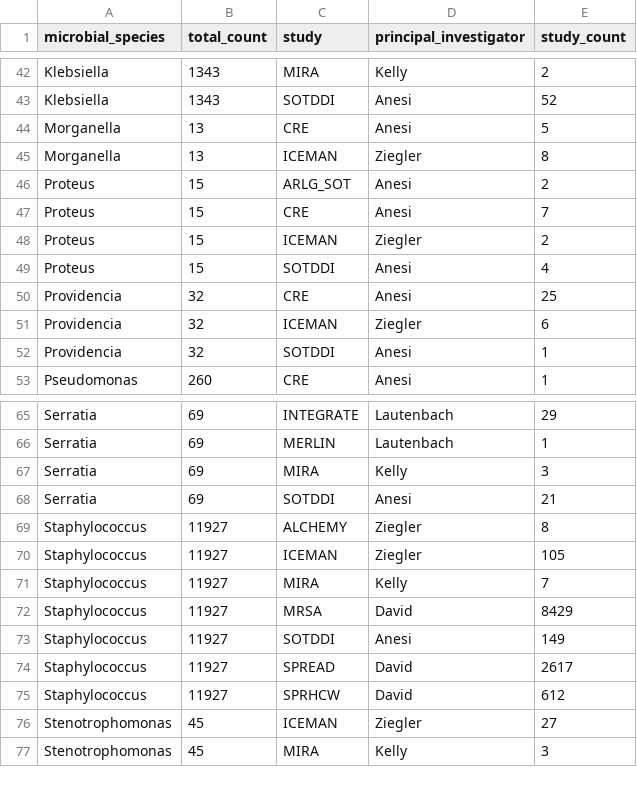
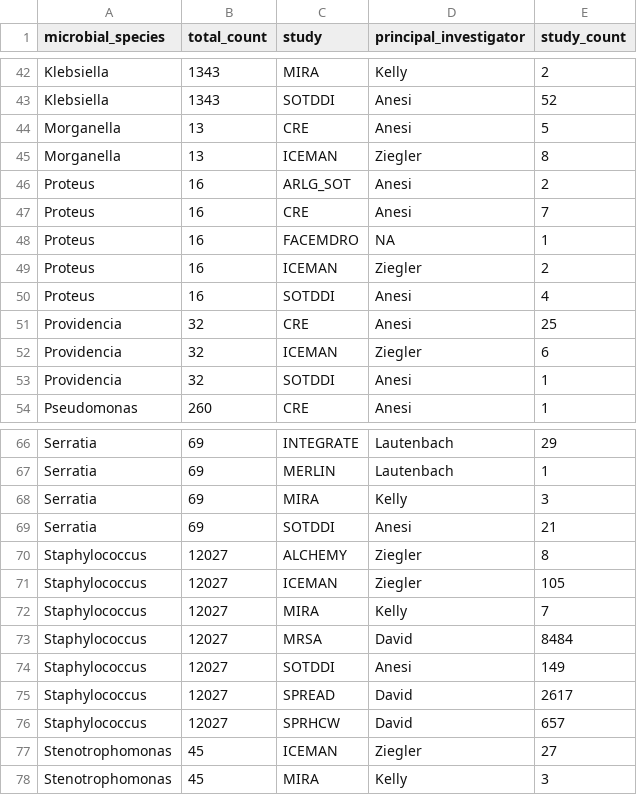
Before and after one commit to bjklab/motionlab-site, a CSV file: data_cstar/cstar_lv_cx_totals.csv, drawn as a sheet; only a part is shown, gaps mark what is left out.

```diff
--- a/data_cstar/cstar_lv_cx_totals.csv
+++ b/data_cstar/cstar_lv_cx_totals.csv
@@ -45,6 +45,7 @@ Morganella,13,CRE,Anesi,5
 Morganella,13,ICEMAN,Ziegler,8
-Proteus,15,ARLG_SOT,Anesi,2
-Proteus,15,CRE,Anesi,7
-Proteus,15,ICEMAN,Ziegler,2
-Proteus,15,SOTDDI,Anesi,4
+Proteus,16,ARLG_SOT,Anesi,2
+Proteus,16,CRE,Anesi,7
+Proteus,16,FACEMDRO,NA,1
+Proteus,16,ICEMAN,Ziegler,2
+Proteus,16,SOTDDI,Anesi,4
 Providencia,32,CRE,Anesi,25
@@ -68,9 +69,9 @@ Serratia,69,MIRA,Kelly,3
 Serratia,69,SOTDDI,Anesi,21
-Staphylococcus,11927,ALCHEMY,Ziegler,8
-Staphylococcus,11927,ICEMAN,Ziegler,105
-Staphylococcus,11927,MIRA,Kelly,7
-Staphylococcus,11927,MRSA,David,8429
-Staphylococcus,11927,SOTDDI,Anesi,149
-Staphylococcus,11927,SPREAD,David,2617
-Staphylococcus,11927,SPRHCW,David,612
+Staphylococcus,12027,ALCHEMY,Ziegler,8
+Staphylococcus,12027,ICEMAN,Ziegler,105
+Staphylococcus,12027,MIRA,Kelly,7
+Staphylococcus,12027,MRSA,David,8484
+Staphylococcus,12027,SOTDDI,Anesi,149
+Staphylococcus,12027,SPREAD,David,2617
+Staphylococcus,12027,SPRHCW,David,657
 Stenotrophomonas,45,ICEMAN,Ziegler,27
```
Also changed, not shown: data_cstar/cstar_lv_raw_specimen_totals.csv, data_cstar/spaceman/study_specimen_totals_spaceman.csv, 38 other files.
